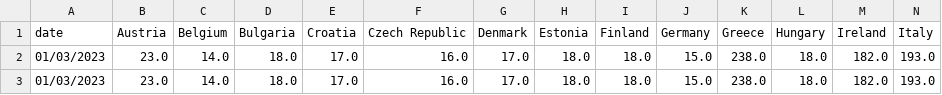
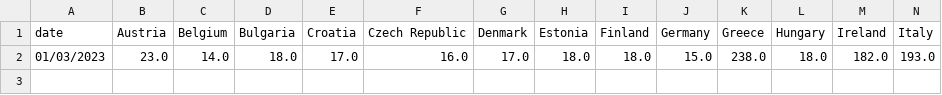
Before and after one commit to laurabejder/european_energy_prices, a CSV file: price_wide.csv, drawn as a sheet; only a part is shown; rows hold the shown columns only; the diff names each change by its address in the sheet, - before the commit and + after, or states it on an @@ line.

Commit message:
Update price_wide.csv

```diff
--- a/price_wide.csv
+++ b/price_wide.csv
-row 3: 01/03/2023 | 23.0 | 14.0 | 18.0 | 17.0 | 16.0 | 17.0 | 18.0 | 18.0 | 15.0 | 238.0 | 18.0 | 182.0 | 193.0
```
